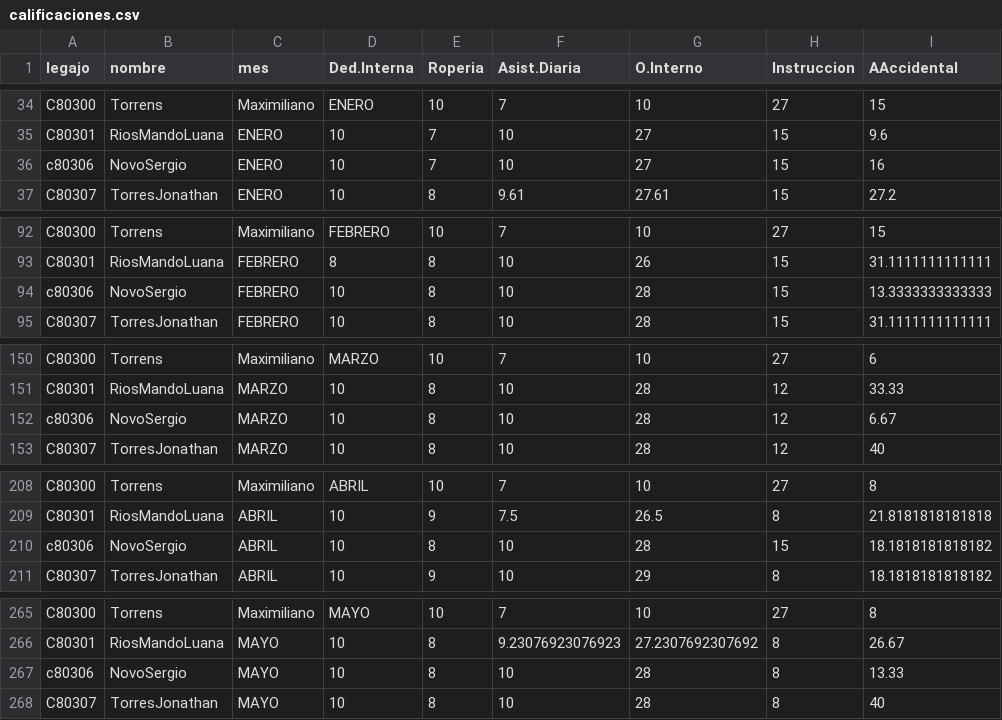
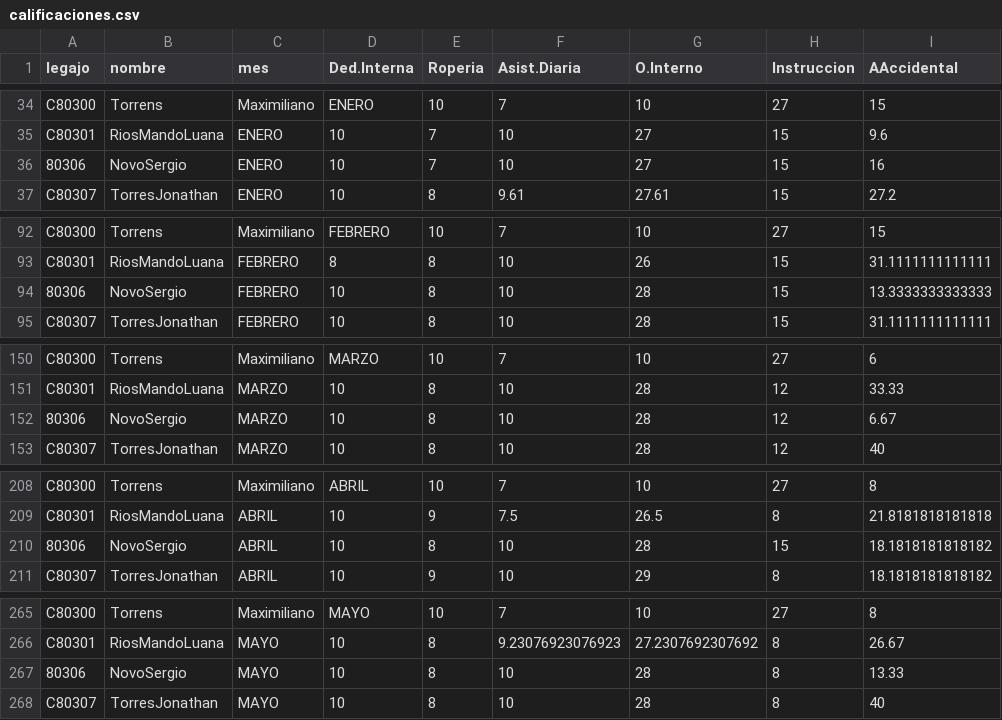
Before and after one commit to bomberosc80-app/calificaciones-junio, a CSV file: calificaciones.csv, drawn as a sheet; only a part is shown, gaps mark what is left out; the diff names each change by its address in the sheet, - before the commit and + after, or states it on an @@ line.

Commit message:
Update calificaciones.csv

```diff
--- a/calificaciones.csv
+++ b/calificaciones.csv
-A36 (legajo): c80306
+A36 (legajo): 80306
-A94 (legajo): c80306
+A94 (legajo): 80306
-A152 (legajo): c80306
+A152 (legajo): 80306
-A210 (legajo): c80306
+A210 (legajo): 80306
-A267 (legajo): c80306
+A267 (legajo): 80306
```
